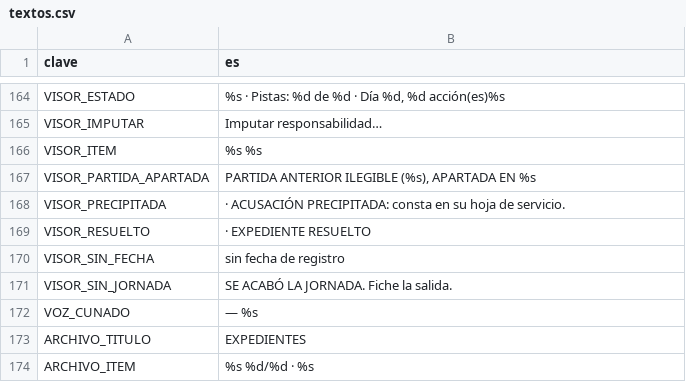
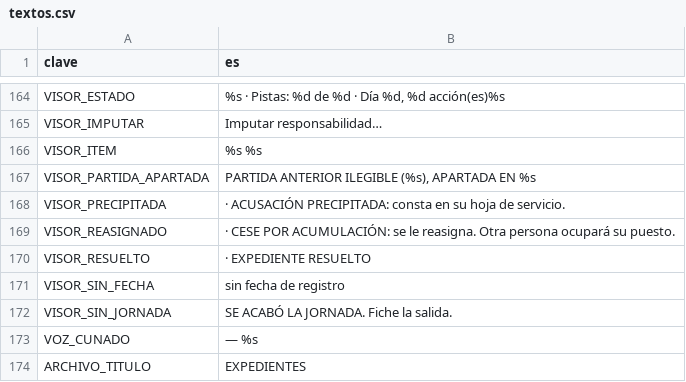
Before and after one commit to eGurucharri/expediente-legado, a CSV file: godot/datos/textos.csv, drawn as a sheet; only a part is shown, gaps mark what is left out; the shorter side is filled out with more unchanged rows.

```diff
--- a/godot/datos/textos.csv
+++ b/godot/datos/textos.csv
@@ -168,2 +168,3 @@ VISOR_PARTIDA_APARTADA,"PARTIDA ANTERIOR ILEGIBLE (%s), APARTADA EN %s"
 VISOR_PRECIPITADA,  ·  ACUSACIÓN PRECIPITADA: consta en su hoja de servicio.
+VISOR_REASIGNADO,"  ·  CESE POR ACUMULACIÓN: se le reasigna. Otra persona ocupará su puesto."
 VISOR_RESUELTO,   ·   EXPEDIENTE RESUELTO
```
Also changed, not shown: 3 other files.
